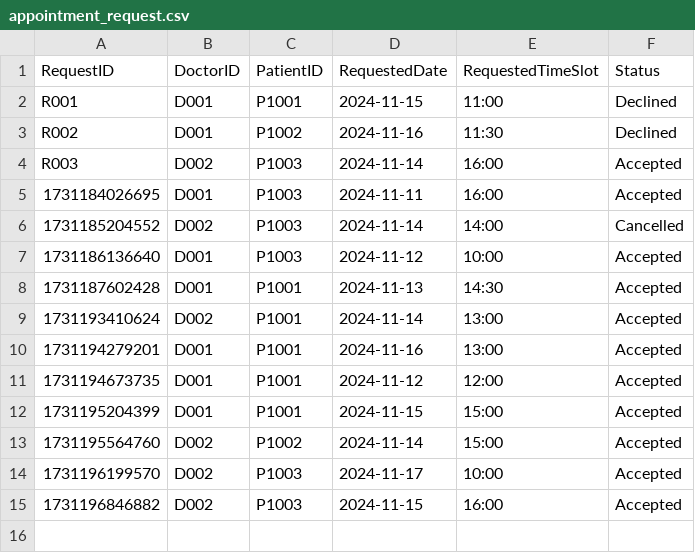
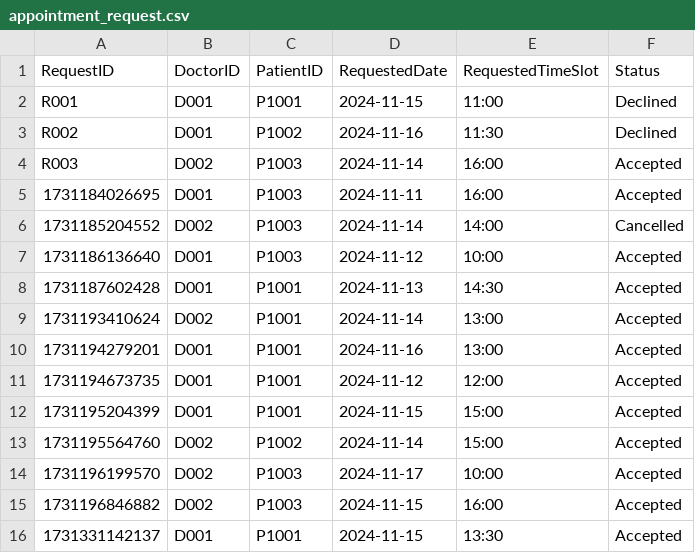
Before and after one commit to nithinsankar-b/SC2002_HMS_Team1, a CSV file: data/appointment_request.csv, drawn as a sheet.

```diff
--- a/data/appointment_request.csv
+++ b/data/appointment_request.csv
@@ -15 +15,2 @@ RequestID,DoctorID,PatientID,RequestedDate,RequestedTimeSlot,Status
 "1731196846882",D002,P1003,2024-11-15,16:00,Accepted
+"1731331142137",D001,P1001,2024-11-15,13:30,Accepted
```
Also changed, not shown: data/User.csv, data/appointment.csv, 13 other files.
